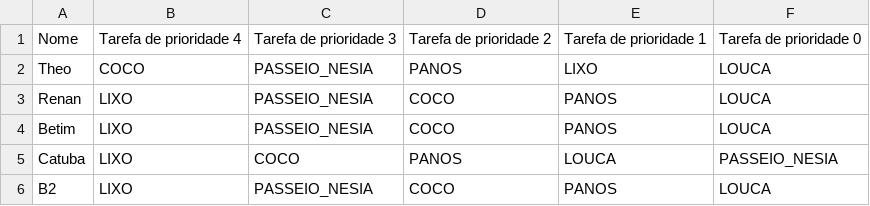
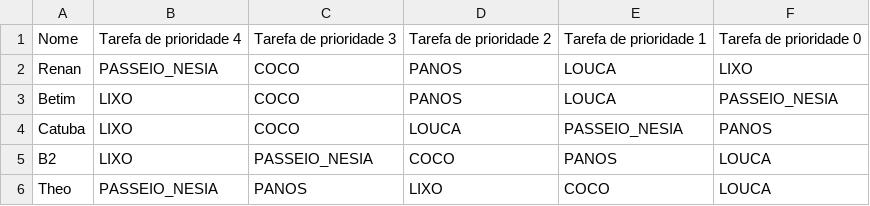
Before and after one commit to diogoteles08/tarefas-rep-amnesia, a CSV file: filas.csv, drawn as a sheet.

Commit message:
Versão gerada 13/10/2021

```diff
--- a/filas.csv
+++ b/filas.csv
@@ -1,6 +1,6 @@
 Nome,Tarefa de prioridade 4,Tarefa de prioridade 3,Tarefa de prioridade 2,Tarefa de prioridade 1,Tarefa de prioridade 0
-Theo,COCO,PASSEIO_NESIA,PANOS,LIXO,LOUCA
-Renan,LIXO,PASSEIO_NESIA,COCO,PANOS,LOUCA
-Betim,LIXO,PASSEIO_NESIA,COCO,PANOS,LOUCA
-Catuba,LIXO,COCO,PANOS,LOUCA,PASSEIO_NESIA
+Renan,PASSEIO_NESIA,COCO,PANOS,LOUCA,LIXO
+Betim,LIXO,COCO,PANOS,LOUCA,PASSEIO_NESIA
+Catuba,LIXO,COCO,LOUCA,PASSEIO_NESIA,PANOS
 B2,LIXO,PASSEIO_NESIA,COCO,PANOS,LOUCA
+Theo,PASSEIO_NESIA,PANOS,LIXO,COCO,LOUCA
```
